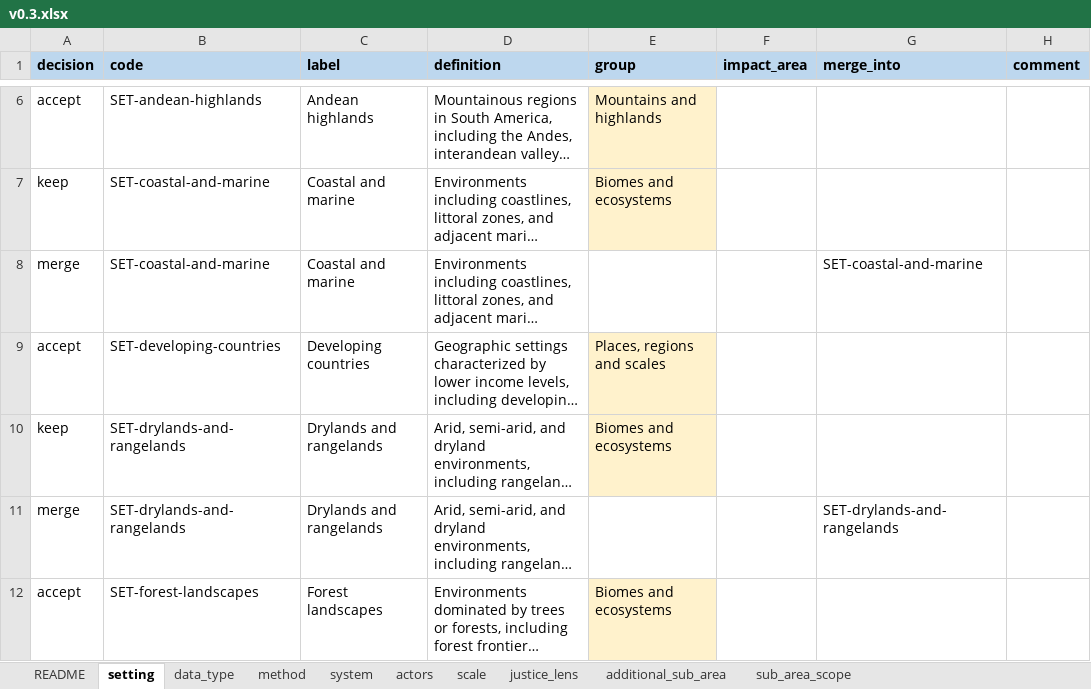
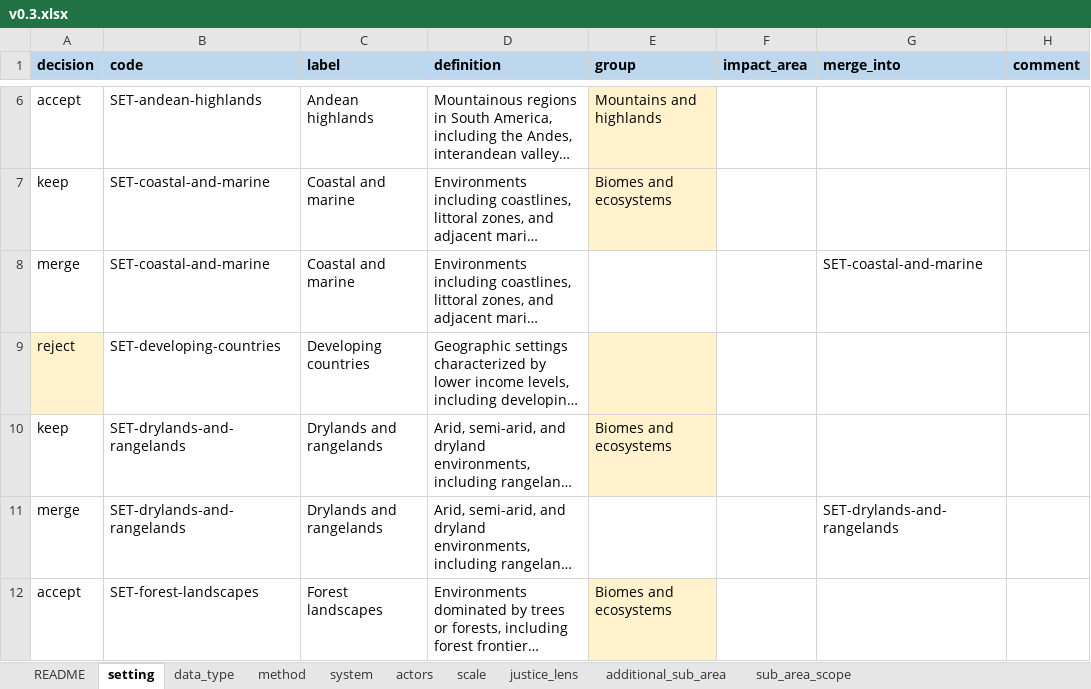
Before and after one commit to nmkearney/CAS-AML-Module3, an Excel workbook: vocab/curation/v0.3.xlsx, sheet setting, drawn as a sheet; only a part is shown, gaps mark what is left out; long unchanged cells end in …; values as stored, in another font and other column widths than the file's, no borders; the diff covers the shown part only; the diff names each change by its address in the sheet, - before the commit and + after, or states it on an @@ line.

```diff
--- a/vocab/curation/v0.3.xlsx (sheet setting)
+++ b/vocab/curation/v0.3.xlsx (sheet setting)
-A9 (decision): accept
+A9 (decision): reject
-A9 fill: none
+A9 fill: #FFF2CC
-E9 (group): Places, regions and scales
+E9 (group): (empty)
```
Also changed, not shown: 18 edited cells and cell formats elsewhere in this sheet, 4 other files.
